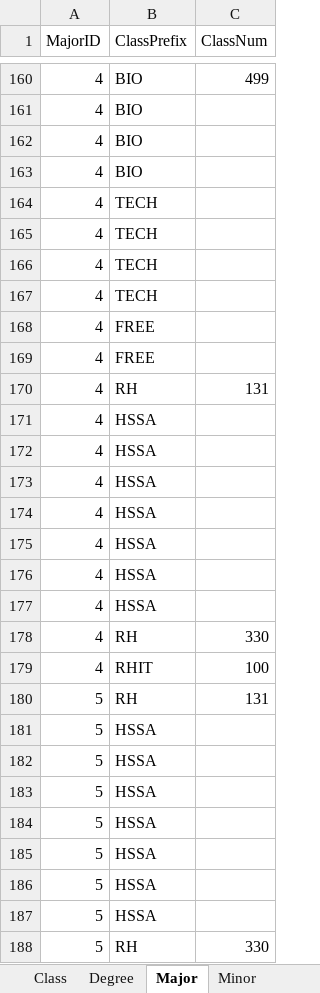
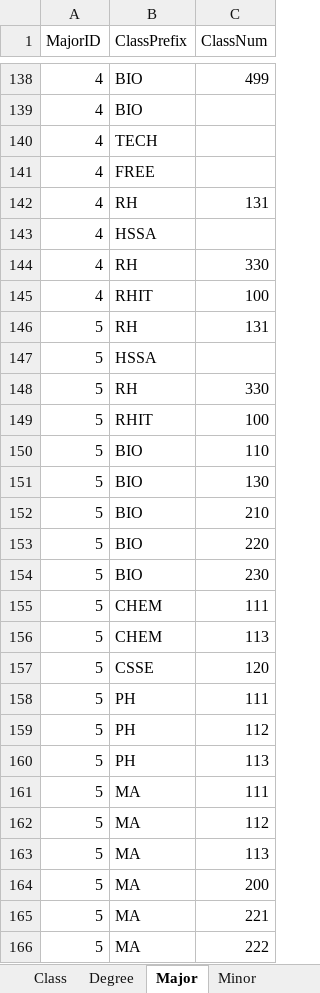
Before and after one commit to rhit-nowakoea/courseproject-s3g2, an Excel workbook: Class.xlsx, sheet Major, drawn as a sheet; only a part is shown, gaps mark what is left out; the shorter side is filled out with more unchanged rows; values as stored, in another font and other column widths than the file's, no borders; the diff covers the shown part only; the diff names each change by its address in the sheet, - before the commit and + after, or states it on an @@ line.

```diff
--- a/Class.xlsx (sheet Major)
+++ b/Class.xlsx (sheet Major)
-row 162: 4 | BIO
-row 163: 4 | BIO
-row 164: 4 | TECH
-row 165: 4 | TECH
-row 166: 4 | TECH
-row 169: 4 | FREE
-row 171: 4 | HSSA
-row 172: 4 | HSSA
-row 173: 4 | HSSA
-row 174: 4 | HSSA
-row 175: 4 | HSSA
-row 176: 4 | HSSA
-row 181: 5 | HSSA
-row 182: 5 | HSSA
-row 183: 5 | HSSA
-row 184: 5 | HSSA
-row 185: 5 | HSSA
-row 186: 5 | HSSA
```
Also changed, not shown: 197 removed rows elsewhere in this sheet, sheet PreReq, sheet Minor, sheet Degree, 2 other files.
